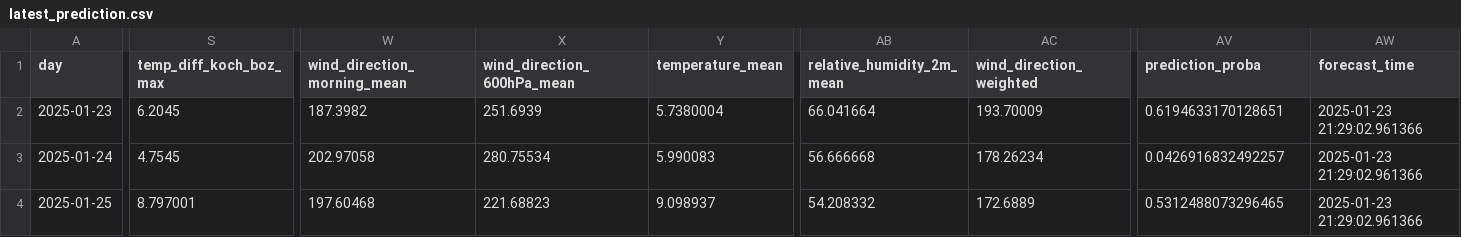
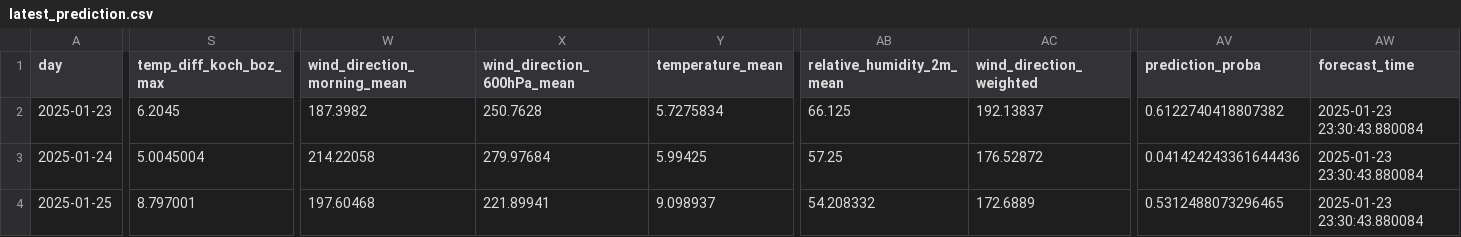
Before and after one commit to christian-fey/Koechelt_der_Kochel, a CSV file: latest_prediction.csv, drawn as a sheet; only a part is shown, gaps mark what is left out; the diff names each change by its address in the sheet, - before the commit and + after, or states it on an @@ line.

```diff
--- a/latest_prediction.csv
+++ b/latest_prediction.csv
-X2 (wind_direction_600hPa_mean): 251.6939
+X2 (wind_direction_600hPa_mean): 250.7628
-Y2 (temperature_mean): 5.7380004
+Y2 (temperature_mean): 5.7275834
-AB2 (relative_humidity_2m_mean): 66.041664
+AB2 (relative_humidity_2m_mean): 66.125
-AC2 (wind_direction_weighted): 193.70009
+AC2 (wind_direction_weighted): 192.13837
-AV2 (prediction_proba): 0.6194633170128651
+AV2 (prediction_proba): 0.6122740418807382
-AW2:AW4 (forecast_time): 2025-01-23 21:29:02.961366
+AW2:AW4 (forecast_time): 2025-01-23 23:30:43.880084
-S3 (temp_diff_koch_boz_max): 4.7545
+S3 (temp_diff_koch_boz_max): 5.0045004
-W3 (wind_direction_morning_mean): 202.97058
+W3 (wind_direction_morning_mean): 214.22058
-X3 (wind_direction_600hPa_mean): 280.75534
+X3 (wind_direction_600hPa_mean): 279.97684
-Y3 (temperature_mean): 5.990083
+Y3 (temperature_mean): 5.99425
-AB3 (relative_humidity_2m_mean): 56.666668
+AB3 (relative_humidity_2m_mean): 57.25
-AC3 (wind_direction_weighted): 178.26234
+AC3 (wind_direction_weighted): 176.52872
-AV3 (prediction_proba): 0.0426916832492257
+AV3 (prediction_proba): 0.041424243361644436
-X4 (wind_direction_600hPa_mean): 221.68823
+X4 (wind_direction_600hPa_mean): 221.89941
```
Also changed, not shown: 1 other file.
